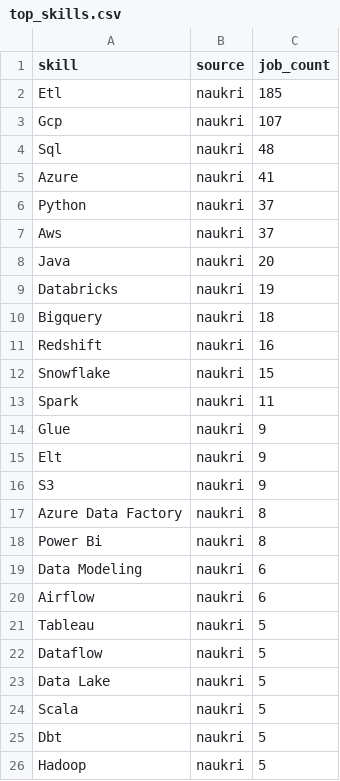
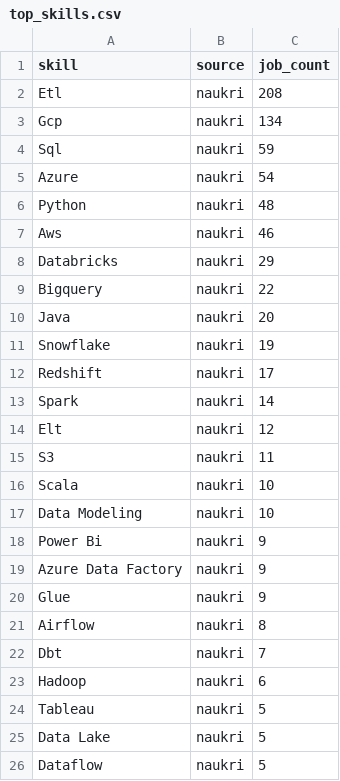
Before and after one commit to g00562/Job-Market-Pipeline, a CSV file: exports/top_skills.csv, drawn as a sheet; only a part is shown; the diff covers the shown part only.

```diff
--- a/exports/top_skills.csv
+++ b/exports/top_skills.csv
@@ -1,26 +1,26 @@
 skill,source,job_count
-Etl,naukri,185
-Gcp,naukri,107
-Sql,naukri,48
-Azure,naukri,41
-Python,naukri,37
-Aws,naukri,37
+Etl,naukri,208
+Gcp,naukri,134
+Sql,naukri,59
+Azure,naukri,54
+Python,naukri,48
+Aws,naukri,46
+Databricks,naukri,29
+Bigquery,naukri,22
 Java,naukri,20
-Databricks,naukri,19
-Bigquery,naukri,18
-Redshift,naukri,16
-Snowflake,naukri,15
-Spark,naukri,11
+Snowflake,naukri,19
+Redshift,naukri,17
+Spark,naukri,14
+Elt,naukri,12
+S3,naukri,11
+Scala,naukri,10
+Data Modeling,naukri,10
+Power Bi,naukri,9
+Azure Data Factory,naukri,9
 Glue,naukri,9
-Elt,naukri,9
-S3,naukri,9
-Azure Data Factory,naukri,8
-Power Bi,naukri,8
-Data Modeling,naukri,6
-Airflow,naukri,6
+Airflow,naukri,8
+Dbt,naukri,7
+Hadoop,naukri,6
 Tableau,naukri,5
+Data Lake,naukri,5
 Dataflow,naukri,5
-Data Lake,naukri,5
-Scala,naukri,5
-Dbt,naukri,5
-Hadoop,naukri,5
```
Also changed, not shown: 6 added rows, 3 removed rows, 6 moved rows and 2 edited cells elsewhere in this file, exports/top_companies.csv, 11 other files.
